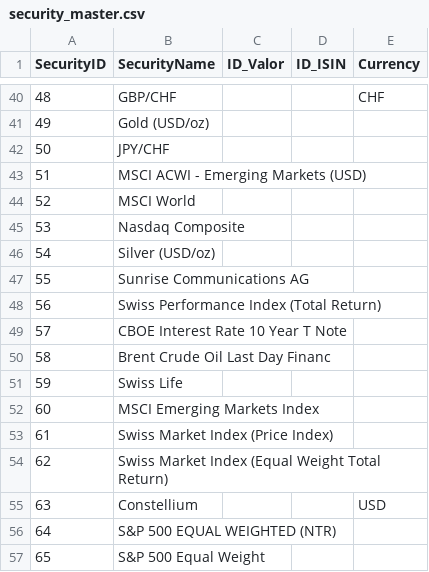
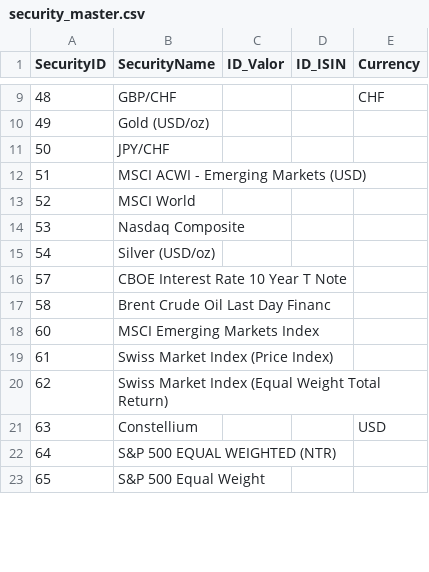
Before and after one commit to Munotstadt/codingpilot, a CSV file: Data/security_master.csv, drawn as a sheet; only a part is shown, gaps mark what is left out; removed rows and columns are numbered as before the commit, all else as after; the diff covers the shown part only; the diff names each change by its address in the sheet, - before the commit and + after, or states it on an @@ line.

```diff
--- a/Data/security_master.csv
+++ b/Data/security_master.csv
-row 47: 55 | Sunrise Communications AG
-row 48: 56 | Swiss Performance Index (Total Return)
-row 51: 59 | Swiss Life
```
Also changed, not shown: 34 added rows and 31 removed rows elsewhere in this file.
